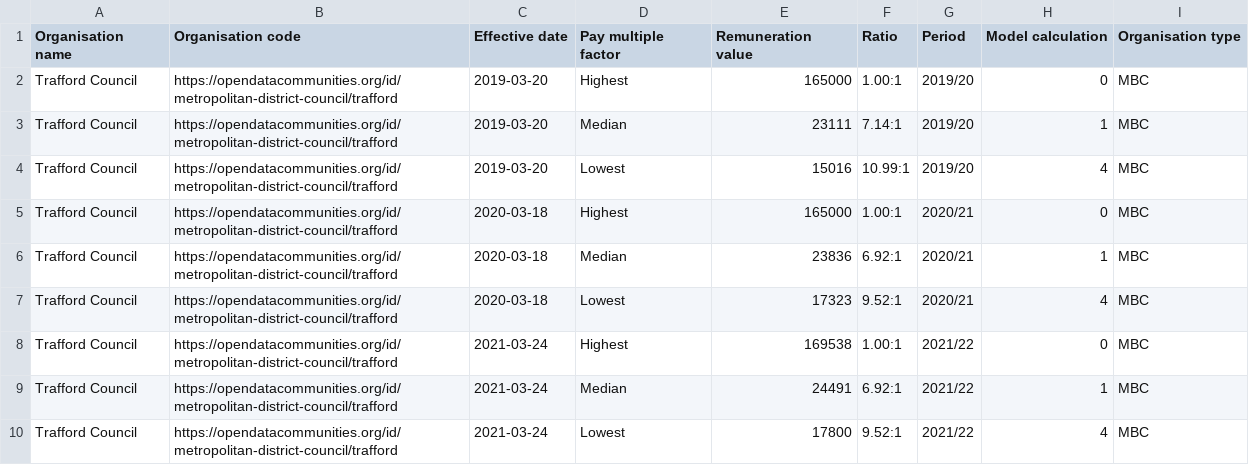
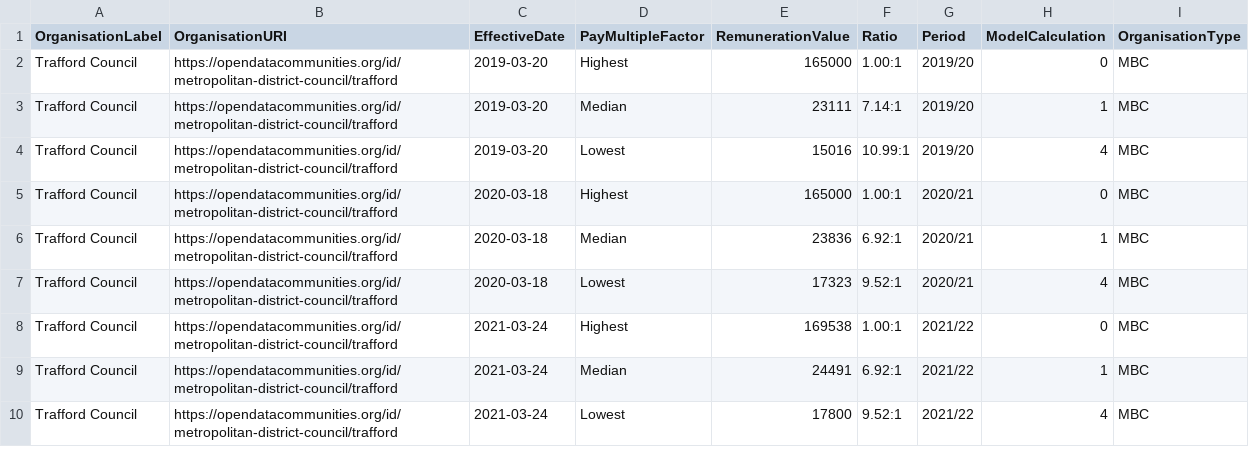
Before and after one commit to traffordDataLab/council_open_data, a CSV file: transparency_code/pay_multiple/pay_multiple.csv, drawn as a sheet.

```diff
--- a/transparency_code/pay_multiple/pay_multiple.csv
+++ b/transparency_code/pay_multiple/pay_multiple.csv
@@ -1,2 +1,2 @@
-Organisation name,Organisation code,Effective date,Pay multiple factor,Remuneration value,Ratio,Period,Model calculation,Organisation type
+OrganisationLabel,OrganisationURI,EffectiveDate,PayMultipleFactor,RemunerationValue,Ratio,Period,ModelCalculation,OrganisationType
 Trafford Council,https://opendatacommunities.org/id/metropolitan-district-council/trafford,2019-03-20,Highest,165000,1.00:1,2019/20,0,MBC
```
Also changed, not shown: 2 other files.
